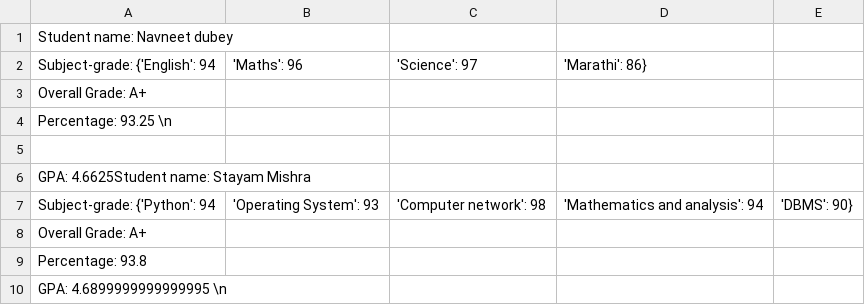
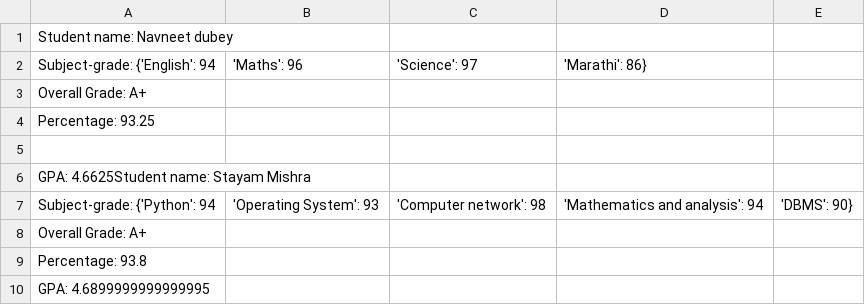
Before and after one commit to Sumit0ubey/Internship, a CSV file: Python Programing/Student Grade Tracker/studentgradefile.csv, drawn as a sheet.

Commit message:
Update studentgradefile.csv

```diff
--- a/Python Programing/Student Grade Tracker/studentgradefile.csv
+++ b/Python Programing/Student Grade Tracker/studentgradefile.csv
@@ -3,3 +3,3 @@ Student name: Navneet dubey,
  Overall Grade: A+,
- Percentage: 93.25 \n
+ Percentage: 93.25,
 
@@ -9,2 +9,2 @@ Student name: Navneet dubey,
  Percentage: 93.8,
- GPA: 4.6899999999999995 \n
+ GPA: 4.6899999999999995,
```
